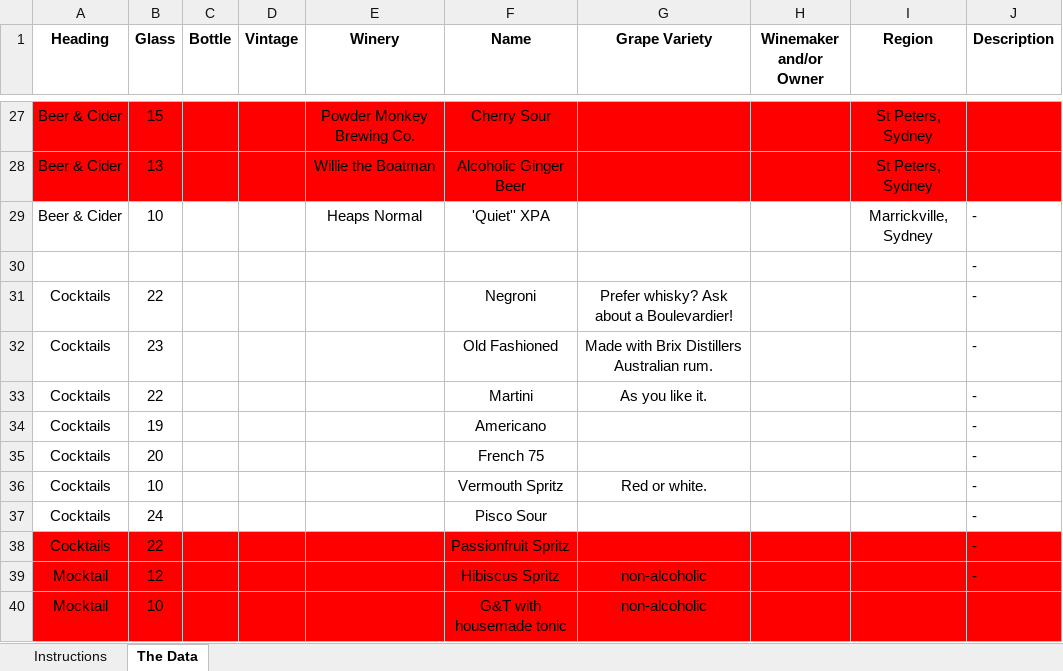
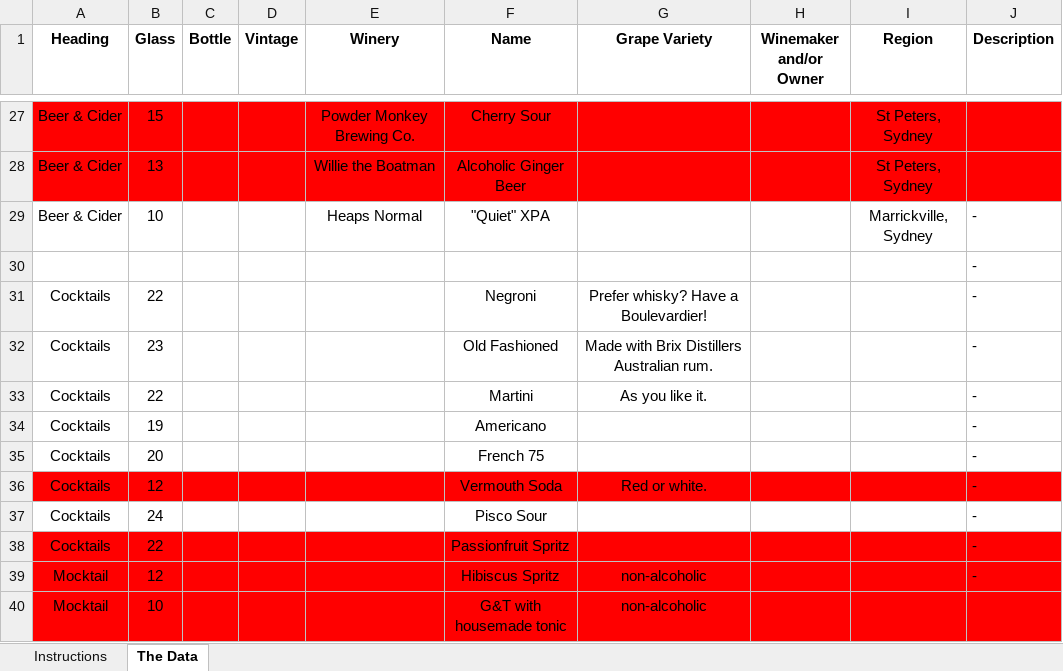
Before and after one commit to MichaelTulskikh/TheArtSyndicateMenu, an Excel workbook: data.xlsx, sheet The Data, drawn as a sheet; only a part is shown, gaps mark what is left out; values as stored, in another font and other column widths than the file's, no borders; conditional formats and table styles not drawn; the diff covers the shown part only; the diff names each change by its address in the sheet, - before the commit and + after, or states it on an @@ line.

```diff
--- a/data.xlsx (sheet The Data)
+++ b/data.xlsx (sheet The Data)
-F29 (Name): 'Quiet'' XPA
+F29 (Name): "Quiet" XPA
-G31 (Grape Variety): Prefer whisky? Ask about a Boulevardier!
+G31 (Grape Variety): Prefer whisky? Have a Boulevardier!
-A36:J36 fill: none
+A36:J36 fill: #FF0000
-B36 (Glass): 10
+B36 (Glass): 12
-F36 (Name): Vermouth Spritz
+F36 (Name): Vermouth Soda
```
Also changed, not shown: 1 added row, 3 removed rows, 36 edited cells and cell formats elsewhere in this sheet, 5 other files.
